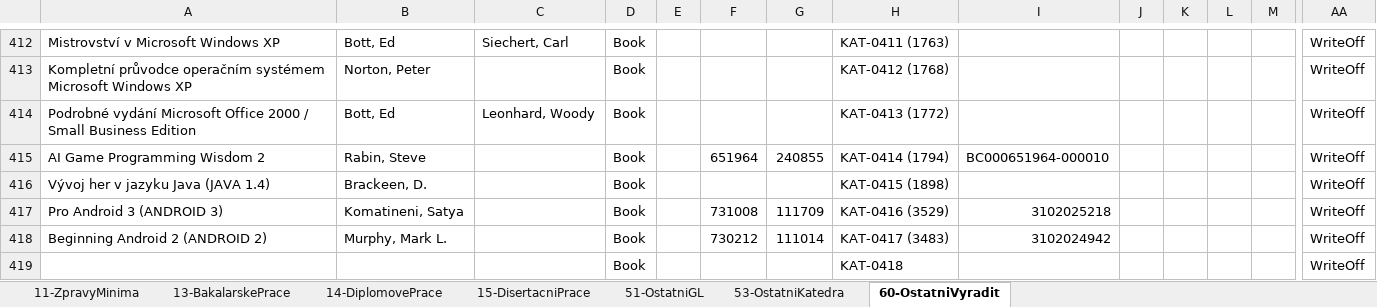
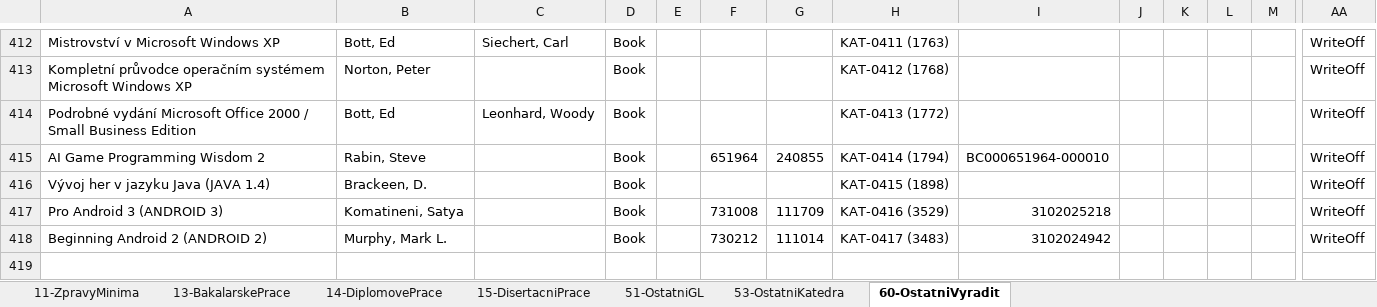
Before and after one commit to skalahonza/selfservicelibrary, an Excel workbook: data/all.xlsx, sheet 60-OstatniVyradit, drawn as a sheet; only a part is shown, gaps mark what is left out; values as stored, in another font and other column widths than the file's, no borders; rows hold the shown columns only; the diff names each change by its address in the sheet, - before the commit and + after, or states it on an @@ line.

```diff
--- a/data/all.xlsx (sheet 60-OstatniVyradit)
+++ b/data/all.xlsx (sheet 60-OstatniVyradit)
-row 419:  |  |  | Book |  |  |  | KAT-0418 |  |  |  |  |  | WriteOff
```
Also changed, not shown: 6 other files.
